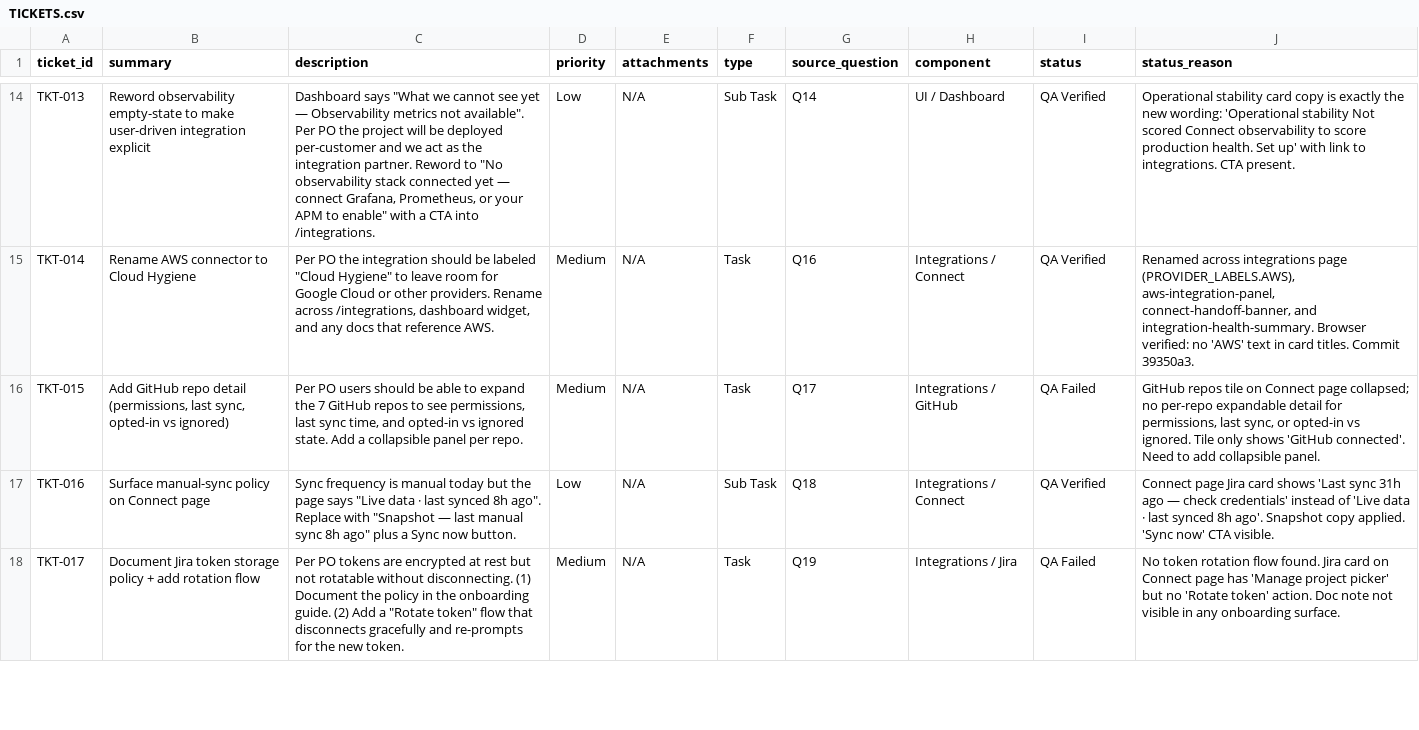
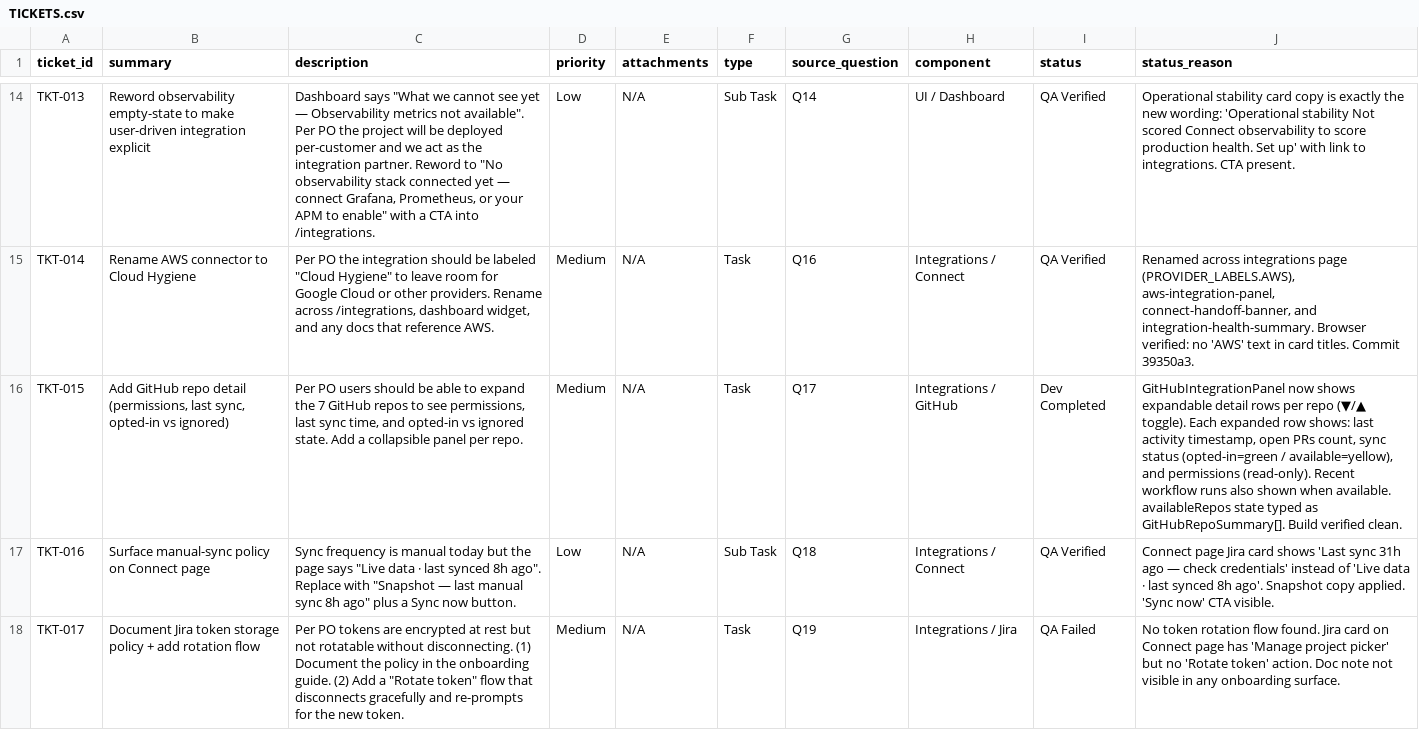
Before and after one commit to mohdmusthafaneo/drydock-ai, a CSV file: qa-onboarding/TICKETS.csv, drawn as a sheet; only a part is shown, gaps mark what is left out; the diff covers the shown part only; the diff names each change by its address in the sheet, - before the commit and + after, or states it on an @@ line.

Commit message:
fix: TKT-015 expandable GitHub repo detail + TKT-032 dynamic pending role labels
TKT-015 (GitHub repos permissions display):
- GitHubIntegrationPanel: extracted GitHubRepoRow subcomponent to comply
  with hooks rules (useState cannot be inside .map())
- Each repo row now has ▼/▲ expand toggle showing: last activity
  timestamp, open PRs count, sync status (opted-in/available), permissions
  (read-only), and recent workflow runs when available
- availableRepos state typed as GitHubRepoSummary[] (was GitHubRepoOption)

TKT-032 (pending approval role label):
- release detail page now fetches governancePolicy and uses
  parseGovernancePolicy to get approvalLevelLabels
- pendingRoles map uses: org label (labels[role]) → ROLE_LABELS[role]
  → role.replace(/_/g, ' ') as fallback chain
- ROLE_LABELS imported from lib/roles

```diff
--- a/qa-onboarding/TICKETS.csv
+++ b/qa-onboarding/TICKETS.csv
-I16 (status): QA Failed
+I16 (status): Dev Completed
-J16 (status_reason): GitHub repos tile on Connect page collapsed; no per-repo expandable detail for permissions, last sync, or opted-in vs ignored. Tile only shows 'GitHub connected'. Need to add collapsible panel.
+J16 (status_reason): GitHubIntegrationPanel now shows expandable detail rows per repo (▼/▲ toggle). Each expanded row shows: last activity timestamp, open PRs count, sync status (opted-in=green / available=yellow), and permissions (read-only). Recent workflow runs also shown when available. availableRepos state typed as GitHubRepoSummary[]. Build verified clean.
```
Also changed, not shown: 2 edited cells elsewhere in this file, 2 other files.
